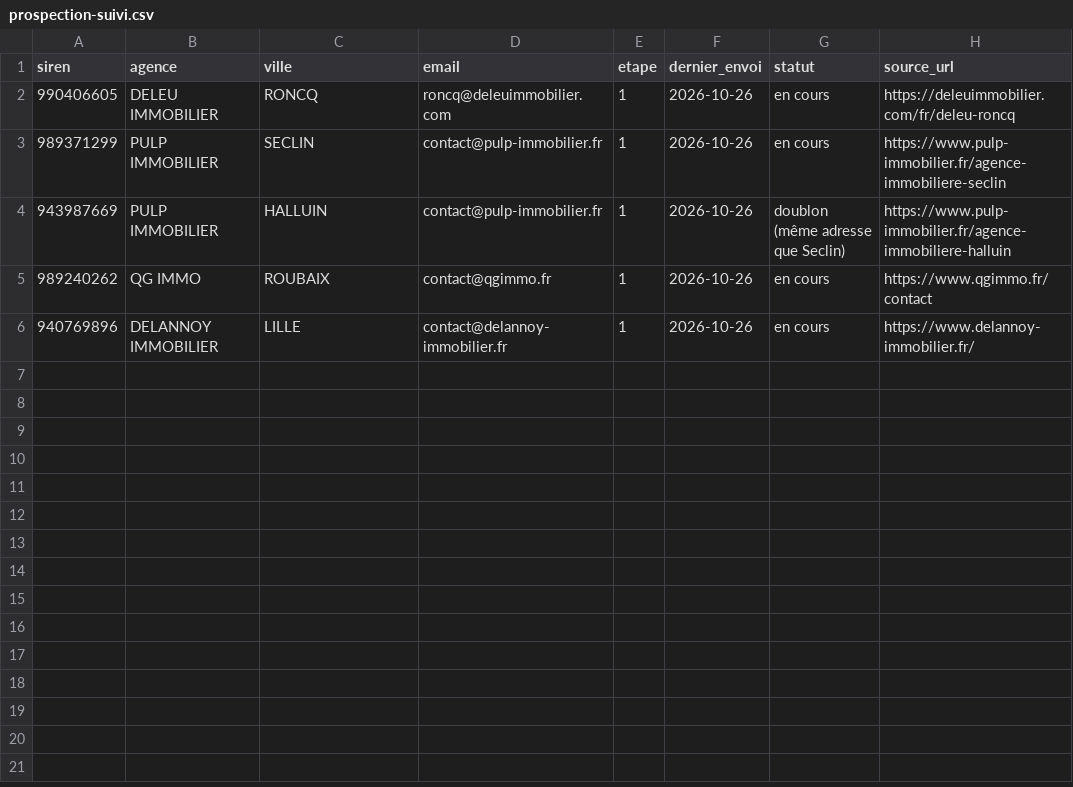
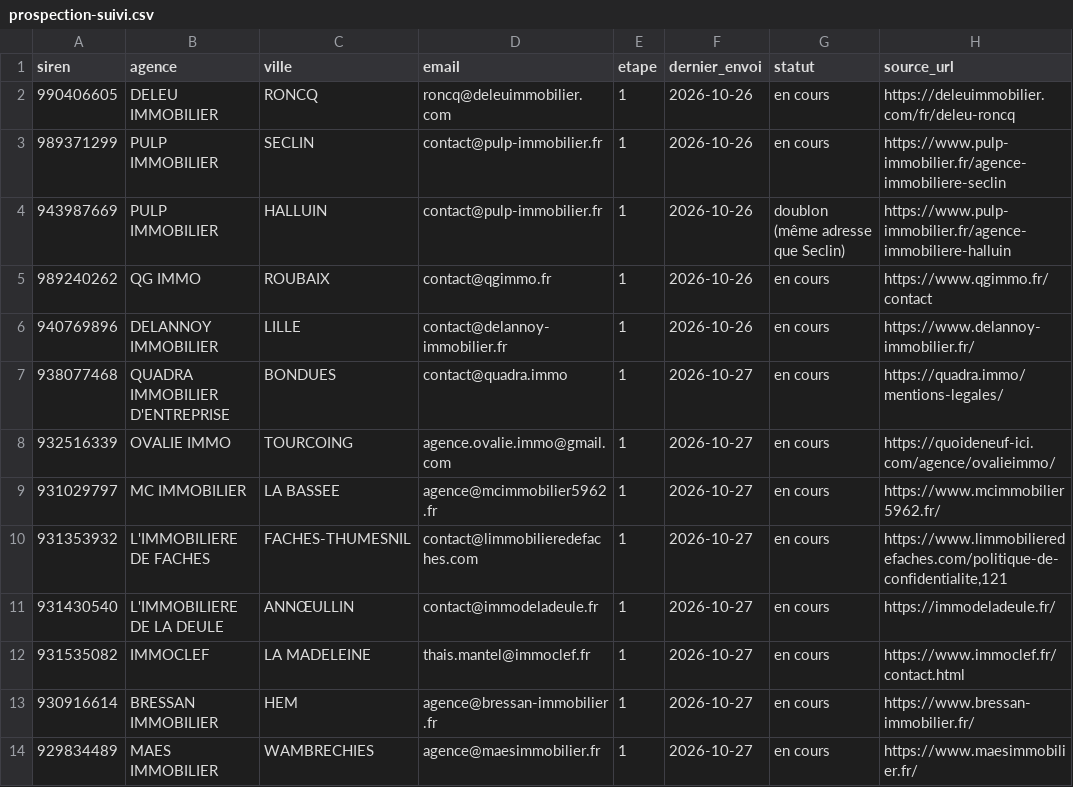
Before and after one commit to moonkamel/SPREA, a CSV file: prospection-suivi.csv, drawn as a sheet; the diff names each change by its address in the sheet, - before the commit and + after, or states it on an @@ line.

```diff
--- a/prospection-suivi.csv
+++ b/prospection-suivi.csv
+row 7: 938077468 | QUADRA IMMOBILIER D'ENTREPRISE | BONDUES | contact@quadra.immo | 1 | 2026-10-27 | en cours | https://quadra.immo/mentions-legales/
+row 8: 932516339 | OVALIE IMMO | TOURCOING | agence.ovalie.immo@gmail.com | 1 | 2026-10-27 | en cours | https://quoideneuf-ici.com/agence/ovalieimmo/
+row 9: 931029797 | MC IMMOBILIER | LA BASSEE | agence@mcimmobilier5962.fr | 1 | 2026-10-27 | en cours | https://www.mcimmobilier5962.fr/
+row 10: 931353932 | L'IMMOBILIERE DE FACHES | FACHES-THUMESNIL | contact@limmobilieredefaches.com | 1 | 2026-10-27 | en cours | https://www.limmobilieredefaches.com/politique-de-confidentialite,121
+row 11: 931430540 | L'IMMOBILIERE DE LA DEULE | ANNŒULLIN | contact@immodeladeule.fr | 1 | 2026-10-27 | en cours | https://immodeladeule.fr/
+row 12: 931535082 | IMMOCLEF | LA MADELEINE | thais.mantel@immoclef.fr | 1 | 2026-10-27 | en cours | https://www.immoclef.fr/contact.html
+row 13: 930916614 | BRESSAN IMMOBILIER | HEM | agence@bressan-immobilier.fr | 1 | 2026-10-27 | en cours | https://www.bressan-immobilier.fr/
+row 14: 929834489 | MAES IMMOBILIER | WAMBRECHIES | agence@maesimmobilier.fr | 1 | 2026-10-27 | en cours | https://www.maesimmobilier.fr/
```
